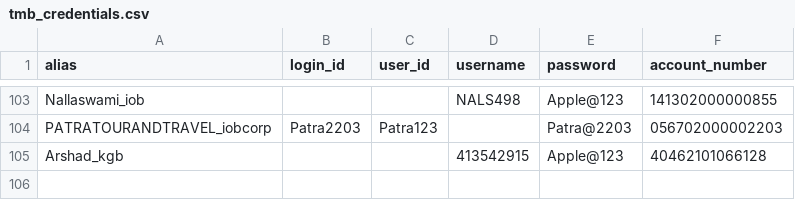
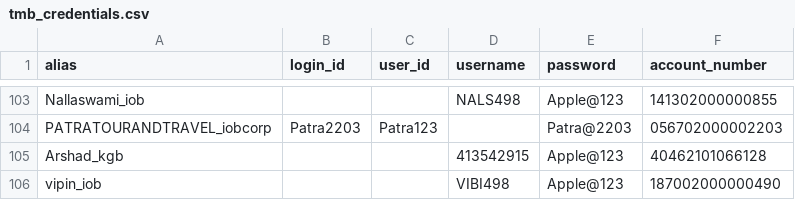
Before and after one commit to iHacker777/autobotv2, a CSV file: tmb_credentials.csv, drawn as a sheet; only a part is shown, gaps mark what is left out.

```diff
--- a/tmb_credentials.csv
+++ b/tmb_credentials.csv
@@ -105 +105,2 @@ PATRATOURANDTRAVEL_iobcorp,Patra2203,Patra123,,Patra@2203,056702000002203
 Arshad_kgb,,,413542915,Apple@123,40462101066128
+vipin_iob,,,VIBI498,Apple@123,187002000000490
```
Also changed, not shown: 1 other file.
